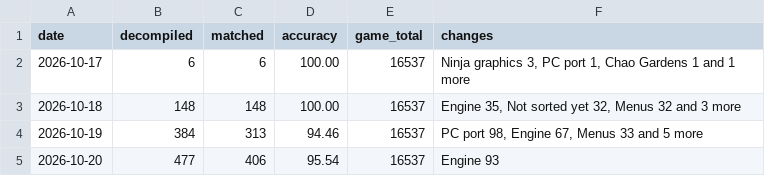
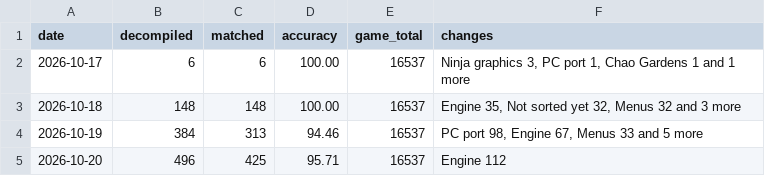
Before and after one commit to LuckyLuke00/sadx-decomp, a CSV file: docs/progress/history.csv, drawn as a sheet.

Commit message:
feat(sadx): match 19 task functions in task.c

```diff
--- a/docs/progress/history.csv
+++ b/docs/progress/history.csv
@@ -4,2 +4,2 @@ date,decompiled,matched,accuracy,game_total,changes
 2026-10-19,384,313,94.46,16537,"PC port 98, Engine 67, Menus 33 and 5 more"
-2026-10-20,477,406,95.54,16537,Engine 93
+2026-10-20,496,425,95.71,16537,Engine 112
```
Also changed, not shown: 10 other files.
